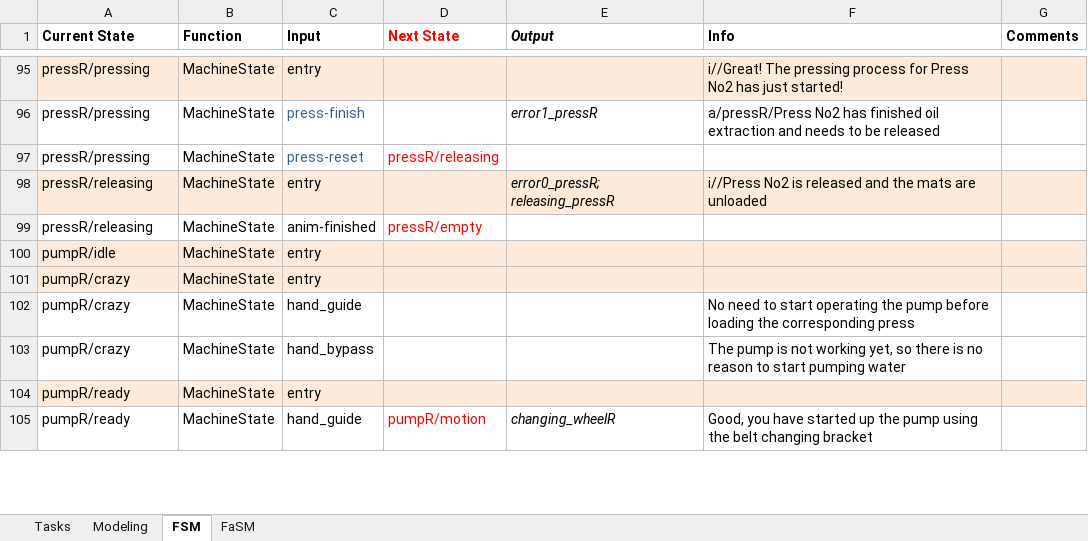
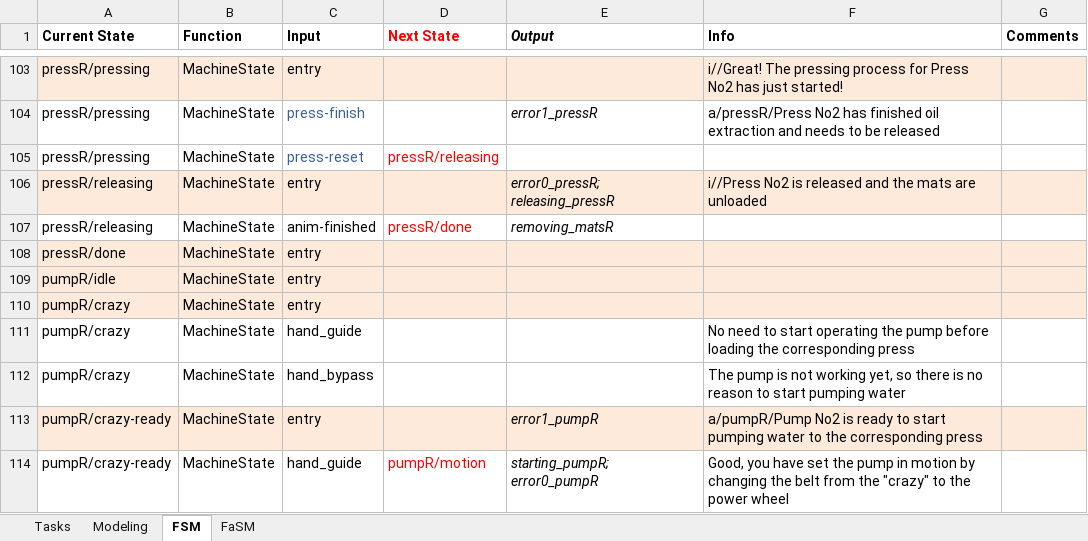
Before and after one commit to tokola/GitHub_OLiVE, an Excel workbook: OLiVE_StateMachine.xlsx, sheet FSM, drawn as a sheet; only a part is shown, gaps mark what is left out; values as stored, in another font and other column widths than the file's, no borders; removed rows and columns are numbered as before the commit, all else as after; the diff covers the shown part only; the diff names each change by its address in the sheet, - before the commit and + after, or states it on an @@ line.

```diff
--- a/OLiVE_StateMachine.xlsx (sheet FSM)
+++ b/OLiVE_StateMachine.xlsx (sheet FSM)
-D107 (Next State): pressR/empty
+D107 (Next State): pressR/done
-E107 (Output): (empty)
+E107 (Output): removing_matsR
+row 108: pressR/done | MachineState | entry
-row 104: pumpR/ready | MachineState | entry
+row 113: pumpR/crazy-ready | MachineState | entry |  | error1_pumpR | a/pumpR/Pump No2 is ready to start pumping water to the corresponding press
-A114 (Current State): pumpR/ready
+A114 (Current State): pumpR/crazy-ready
-E114 (Output): changing_wheelR
+E114 (Output): starting_pumpR; error0_pumpR
-F114 (Info): …you have started up the pump using the belt changing bracket
+F114 (Info): …you have set the pump in motion by changing the belt from the "crazy" to the power wheel
```
Also changed, not shown: 15 added rows, 4 removed rows, 1 moved row and 62 edited cells elsewhere in this sheet, sheet FaSM, 7 other files.
